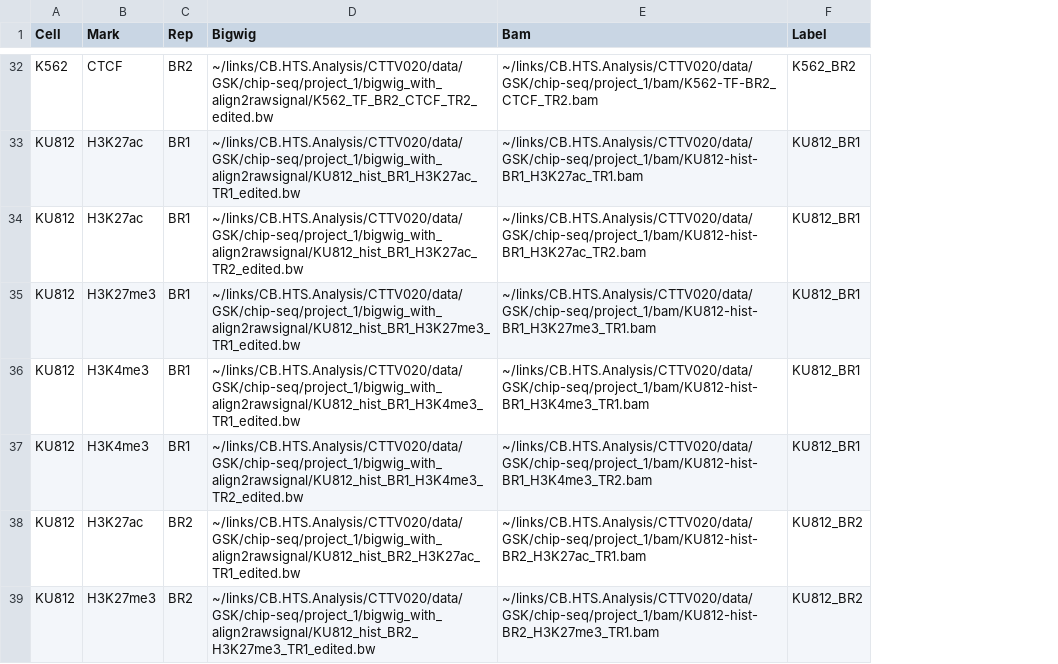
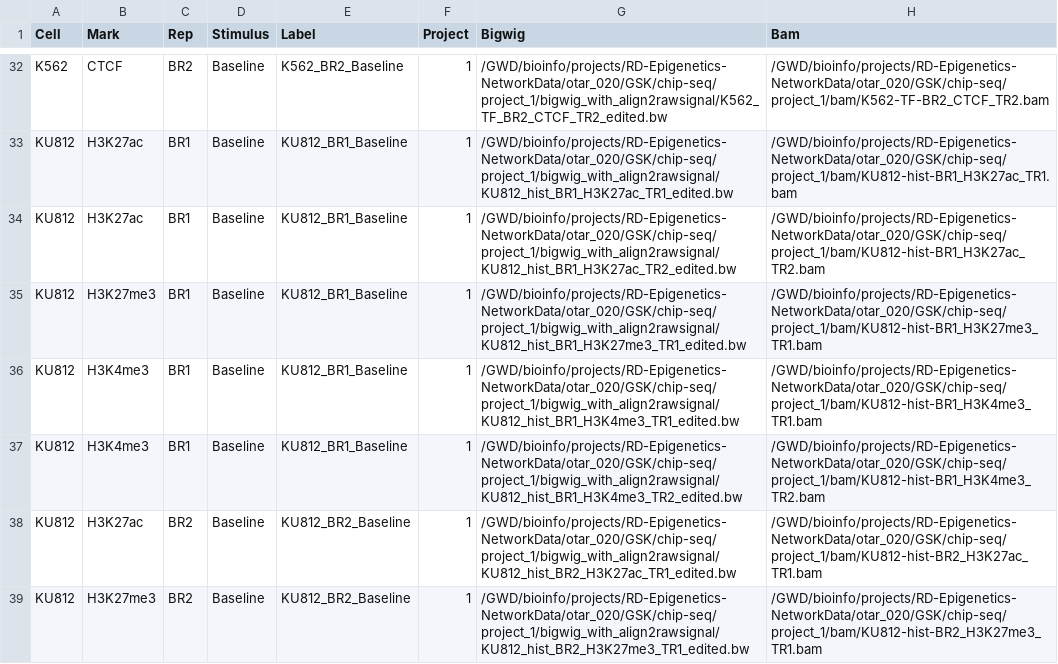
Before and after one commit to aidanmacnamara/epiChoose, a CSV file: data/data_gsk.csv, drawn as a sheet; only a part is shown, gaps mark what is left out; removed rows and columns are numbered as before the commit, all else as after; the diff covers the shown part only; the diff names each change by its address in the sheet, - before the commit and + after, or states it on an @@ line.

```diff
--- a/data/data_gsk.csv
+++ b/data/data_gsk.csv
+column D (Stimulus), rows 32-39: all Baseline
+column E (Label), rows 32-39: K562_BR2_Baseline | KU812_BR1_Baseline | KU812_BR1_Baseline | KU812_BR1_Baseline | KU812_BR1_Baseline | KU812_BR1_Baseline | KU812_BR2_Baseline | KU812_BR2_Baseline
+column F (Project), rows 32-39: all 1
-column F (Label), rows 32-39: K562_BR2 | KU812_BR1 | KU812_BR1 | KU812_BR1 | KU812_BR1 | KU812_BR1 | KU812_BR2 | KU812_BR2
-G32 (Bigwig): ~/links/CB.HTS.Analysis/CTTV020/data/GSK/chip-seq/project_1/bigwig_with_align2rawsignal/K562_TF_BR2_CTCF_TR2_edited.bw
+G32 (Bigwig): /GWD/bioinfo/projects/RD-Epigenetics-NetworkData/otar_020/GSK/chip-seq/project_1/bigwig_with_align2rawsignal/K562_TF_BR2_CTCF_TR2_edited.bw
-H32 (Bam): ~/links/CB.HTS.Analysis/CTTV020/data/GSK/chip-seq/project_1/bam/K562-TF-BR2_CTCF_TR2.bam
+H32 (Bam): /GWD/bioinfo/projects/RD-Epigenetics-NetworkData/otar_020/GSK/chip-seq/project_1/bam/K562-TF-BR2_CTCF_TR2.bam
-G33 (Bigwig): ~/links/CB.HTS.Analysis/CTTV020/data/GSK/chip-seq/project_1/bigwig_with_align2rawsignal/KU812_hist_BR1_H3K27ac_TR1_edited.bw
+G33 (Bigwig): /GWD/bioinfo/projects/RD-Epigenetics-NetworkData/otar_020/GSK/chip-seq/project_1/bigwig_with_align2rawsignal/KU812_hist_BR1_H3K27ac_TR1_edited.bw
-H33 (Bam): ~/links/CB.HTS.Analysis/CTTV020/data/GSK/chip-seq/project_1/bam/KU812-hist-BR1_H3K27ac_TR1.bam
+H33 (Bam): /GWD/bioinfo/projects/RD-Epigenetics-NetworkData/otar_020/GSK/chip-seq/project_1/bam/KU812-hist-BR1_H3K27ac_TR1.bam
-G34 (Bigwig): ~/links/CB.HTS.Analysis/CTTV020/data/GSK/chip-seq/project_1/bigwig_with_align2rawsignal/KU812_hist_BR1_H3K27ac_TR2_edited.bw
+G34 (Bigwig): /GWD/bioinfo/projects/RD-Epigenetics-NetworkData/otar_020/GSK/chip-seq/project_1/bigwig_with_align2rawsignal/KU812_hist_BR1_H3K27ac_TR2_edited.bw
-H34 (Bam): ~/links/CB.HTS.Analysis/CTTV020/data/GSK/chip-seq/project_1/bam/KU812-hist-BR1_H3K27ac_TR2.bam
+H34 (Bam): /GWD/bioinfo/projects/RD-Epigenetics-NetworkData/otar_020/GSK/chip-seq/project_1/bam/KU812-hist-BR1_H3K27ac_TR2.bam
-G35 (Bigwig): ~/links/CB.HTS.Analysis/CTTV020/data/GSK/chip-seq/project_1/bigwig_with_align2rawsignal/KU812_hist_BR1_H3K27me3_TR1_edited.bw
+G35 (Bigwig): /GWD/bioinfo/projects/RD-Epigenetics-NetworkData/otar_020/GSK/chip-seq/project_1/bigwig_with_align2rawsignal/KU812_hist_BR1_H3K27me3_TR1_edited.bw
-H35 (Bam): ~/links/CB.HTS.Analysis/CTTV020/data/GSK/chip-seq/project_1/bam/KU812-hist-BR1_H3K27me3_TR1.bam
+H35 (Bam): /GWD/bioinfo/projects/RD-Epigenetics-NetworkData/otar_020/GSK/chip-seq/project_1/bam/KU812-hist-BR1_H3K27me3_TR1.bam
-G36 (Bigwig): ~/links/CB.HTS.Analysis/CTTV020/data/GSK/chip-seq/project_1/bigwig_with_align2rawsignal/KU812_hist_BR1_H3K4me3_TR1_edited.bw
+G36 (Bigwig): /GWD/bioinfo/projects/RD-Epigenetics-NetworkData/otar_020/GSK/chip-seq/project_1/bigwig_with_align2rawsignal/KU812_hist_BR1_H3K4me3_TR1_edited.bw
-H36 (Bam): ~/links/CB.HTS.Analysis/CTTV020/data/GSK/chip-seq/project_1/bam/KU812-hist-BR1_H3K4me3_TR1.bam
+H36 (Bam): /GWD/bioinfo/projects/RD-Epigenetics-NetworkData/otar_020/GSK/chip-seq/project_1/bam/KU812-hist-BR1_H3K4me3_TR1.bam
-G37 (Bigwig): ~/links/CB.HTS.Analysis/CTTV020/data/GSK/chip-seq/project_1/bigwig_with_align2rawsignal/KU812_hist_BR1_H3K4me3_TR2_edited.bw
+G37 (Bigwig): /GWD/bioinfo/projects/RD-Epigenetics-NetworkData/otar_020/GSK/chip-seq/project_1/bigwig_with_align2rawsignal/KU812_hist_BR1_H3K4me3_TR2_edited.bw
-H37 (Bam): ~/links/CB.HTS.Analysis/CTTV020/data/GSK/chip-seq/project_1/bam/KU812-hist-BR1_H3K4me3_TR2.bam
+H37 (Bam): /GWD/bioinfo/projects/RD-Epigenetics-NetworkData/otar_020/GSK/chip-seq/project_1/bam/KU812-hist-BR1_H3K4me3_TR2.bam
-G38 (Bigwig): ~/links/CB.HTS.Analysis/CTTV020/data/GSK/chip-seq/project_1/bigwig_with_align2rawsignal/KU812_hist_BR2_H3K27ac_TR1_edited.bw
+G38 (Bigwig): /GWD/bioinfo/projects/RD-Epigenetics-NetworkData/otar_020/GSK/chip-seq/project_1/bigwig_with_align2rawsignal/KU812_hist_BR2_H3K27ac_TR1_edited.bw
-H38 (Bam): ~/links/CB.HTS.Analysis/CTTV020/data/GSK/chip-seq/project_1/bam/KU812-hist-BR2_H3K27ac_TR1.bam
+H38 (Bam): /GWD/bioinfo/projects/RD-Epigenetics-NetworkData/otar_020/GSK/chip-seq/project_1/bam/KU812-hist-BR2_H3K27ac_TR1.bam
-G39 (Bigwig): ~/links/CB.HTS.Analysis/CTTV020/data/GSK/chip-seq/project_1/bigwig_with_align2rawsignal/KU812_hist_BR2_H3K27me3_TR1_edited.bw
+G39 (Bigwig): /GWD/bioinfo/projects/RD-Epigenetics-NetworkData/otar_020/GSK/chip-seq/project_1/bigwig_with_align2rawsignal/KU812_hist_BR2_H3K27me3_TR1_edited.bw
-H39 (Bam): ~/links/CB.HTS.Analysis/CTTV020/data/GSK/chip-seq/project_1/bam/KU812-hist-BR2_H3K27me3_TR1.bam
+H39 (Bam): /GWD/bioinfo/projects/RD-Epigenetics-NetworkData/otar_020/GSK/chip-seq/project_1/bam/KU812-hist-BR2_H3K27me3_TR1.bam
```
Also changed, not shown: 6 added rows and 120 edited cells elsewhere in this file, data/data_blueprint_parsed.csv, 3 other files.
